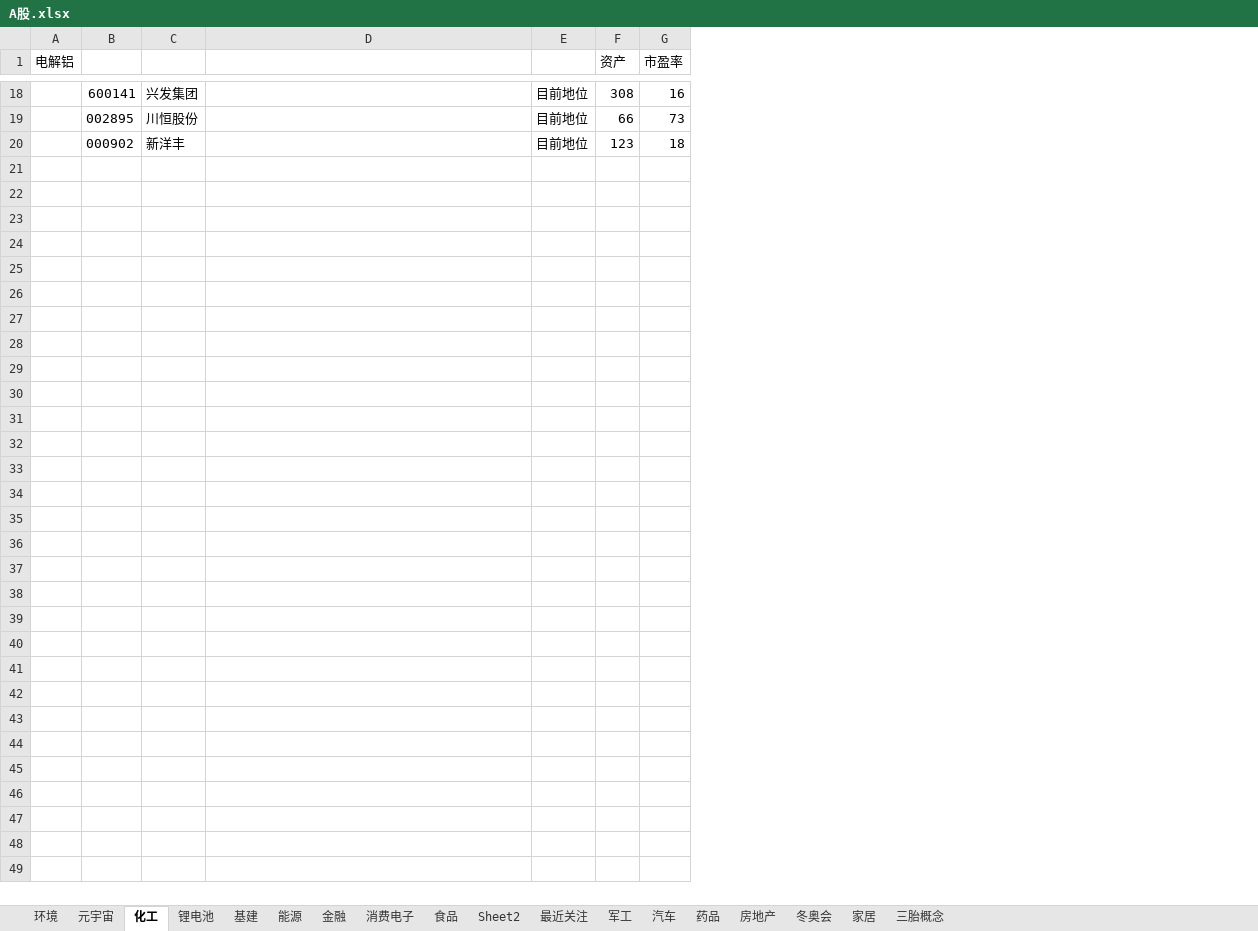
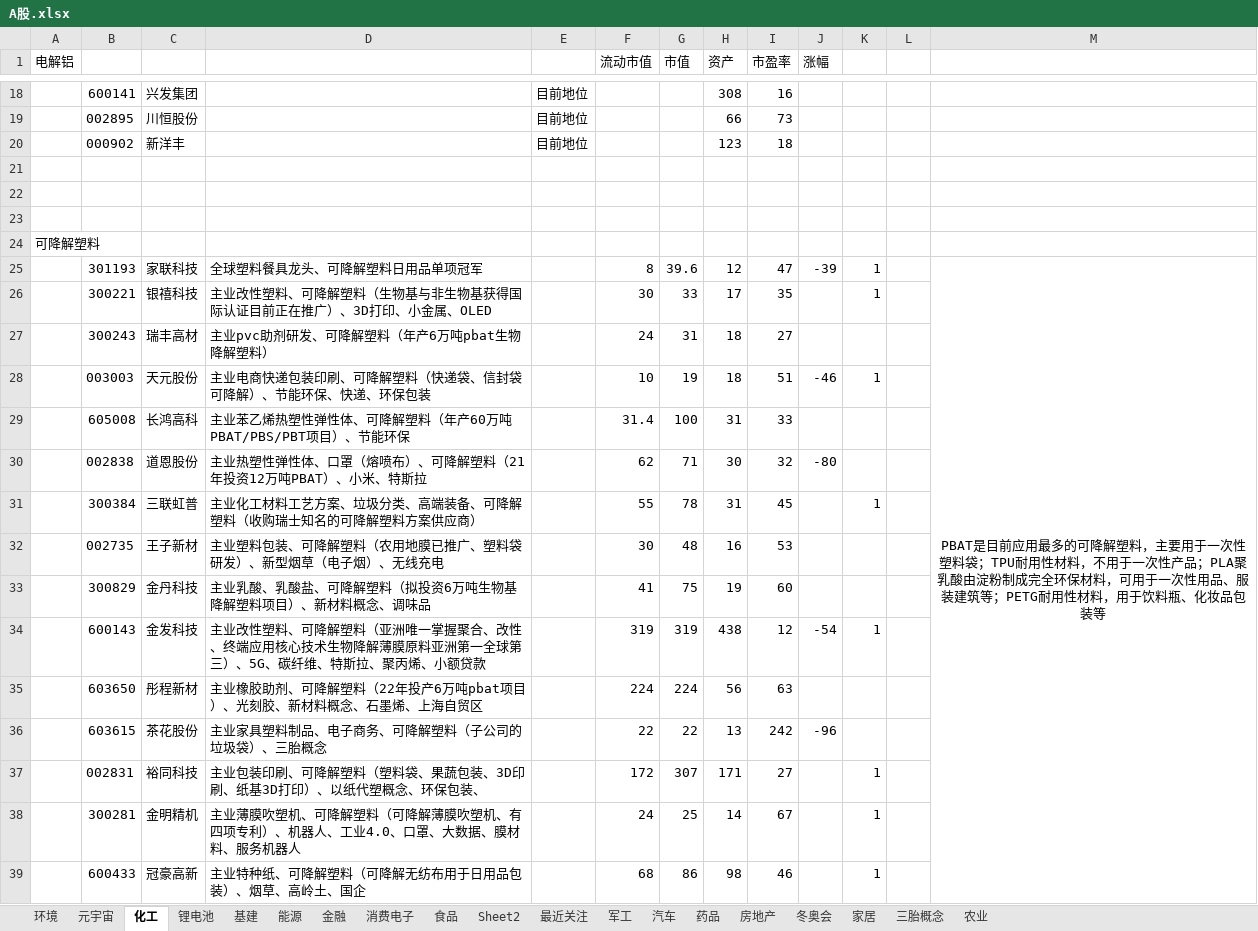
Before and after one commit to 1934312258/document, an Excel workbook: A股.xlsx, sheet 化工, drawn as a sheet; only a part is shown, gaps mark what is left out; values as stored, in another font and other column widths than the file's, no borders; the diff covers the shown part only; the diff names each change by its address in the sheet, - before the commit and + after, or states it on an @@ line.

```diff
--- a/A股.xlsx (sheet 化工)
+++ b/A股.xlsx (sheet 化工)
+sheet tab: 农业
+column F (流动市值), empty
+column G (市值), empty
+column J (涨幅), empty
+column K, empty
+column L, empty
+column M, empty
+row 21: (empty)
+row 22: (empty)
+row 23: (empty)
+row 24: 可降解塑料
+row 25:  | 301193 | 家联科技 | 全球塑料餐具龙头、可降解塑料日用品单项冠军 |  | 8 | 39.6 | 12 | 47 | -39 | 1 |  | PBAT是目前应用最多的可降解塑料，主要用于一次性塑料袋；TPU耐用性材料，不用于一次性产品；PLA聚乳酸由淀粉制成完全环保材料，可用于一次性用品、服装建筑等；PETG耐用性材料，用于饮料瓶、化妆品包装等
+row 26:  | 300221 | 银禧科技 | 主业改性塑料、可降解塑料（生物基与非生物基获得国际认证目前正在推广）、3D打印、小金属、OLED |  | 30 | 33 | 17 | 35 |  | 1
+row 27:  | 300243 | 瑞丰高材 | 主业pvc助剂研发、可降解塑料（年产6万吨pbat生物降解塑料） |  | 24 | 31 | 18 | 27
+row 28:  | 003003 | 天元股份 | 主业电商快递包装印刷、可降解塑料（快递袋、信封袋可降解）、节能环保、快递、环保包装 |  | 10 | 19 | 18 | 51 | -46 | 1
+row 29:  | 605008 | 长鸿高科 | 主业苯乙烯热塑性弹性体、可降解塑料（年产60万吨PBAT/PBS/PBT项目）、节能环保 |  | 31.4 | 100 | 31 | 33
+row 30:  | 002838 | 道恩股份 | 主业热塑性弹性体、口罩（熔喷布）、可降解塑料（21年投资12万吨PBAT）、小米、特斯拉 |  | 62 | 71 | 30 | 32 | -80
+row 31:  | 300384 | 三联虹普 | 主业化工材料工艺方案、垃圾分类、高端装备、可降解塑料（收购瑞士知名的可降解塑料方案供应商） |  | 55 | 78 | 31 | 45 |  | 1
+row 32:  | 002735 | 王子新材 | 主业塑料包装、可降解塑料（农用地膜已推广、塑料袋研发）、新型烟草（电子烟）、无线充电 |  | 30 | 48 | 16 | 53
+row 33:  | 300829 | 金丹科技 | 主业乳酸、乳酸盐、可降解塑料（拟投资6万吨生物基降解塑料项目）、新材料概念、调味品 |  | 41 | 75 | 19 | 60
+row 34:  | 600143 | 金发科技 | 主业改性塑料、可降解塑料（亚洲唯一掌握聚合、改性、终端应用核心技术生物降解薄膜原料亚洲第一全球第三）、5G、碳纤维、特斯拉、聚丙烯、小额贷款 |  | 319 | 319 | 438 | 12 | -54 | 1
+row 35:  | 603650 | 彤程新材 | 主业橡胶助剂、可降解塑料（22年投产6万吨pbat项目）、光刻胶、新材料概念、石墨烯、上海自贸区 |  | 224 | 224 | 56 | 63
+row 36:  | 603615 | 茶花股份 | 主业家具塑料制品、电子商务、可降解塑料（子公司的垃圾袋）、三胎概念 |  | 22 | 22 | 13 | 242 | -96
+row 37:  | 002831 | 裕同科技 | 主业包装印刷、可降解塑料（塑料袋、果蔬包装、3D印刷、纸基3D打印）、以纸代塑概念、环保包装、 |  | 172 | 307 | 171 | 27 |  | 1
+row 38:  | 300281 | 金明精机 | 主业薄膜吹塑机、可降解塑料（可降解薄膜吹塑机、有四项专利）、机器人、工业4.0、口罩、大数据、膜材料、服务机器人 |  | 24 | 25 | 14 | 67 |  | 1
+row 39:  | 600433 | 冠豪高新 | 主业特种纸、可降解塑料（可降解无纺布用于日用品包装）、烟草、高岭土、国企 |  | 68 | 86 | 98 | 46 |  | 1
```
Also changed, not shown: 9 added rows elsewhere in this sheet, sheet 金融, sheet 基建, sheet 药品, sheet 能源, sheet 三胎概念, charts or pictures, 1 other file.
